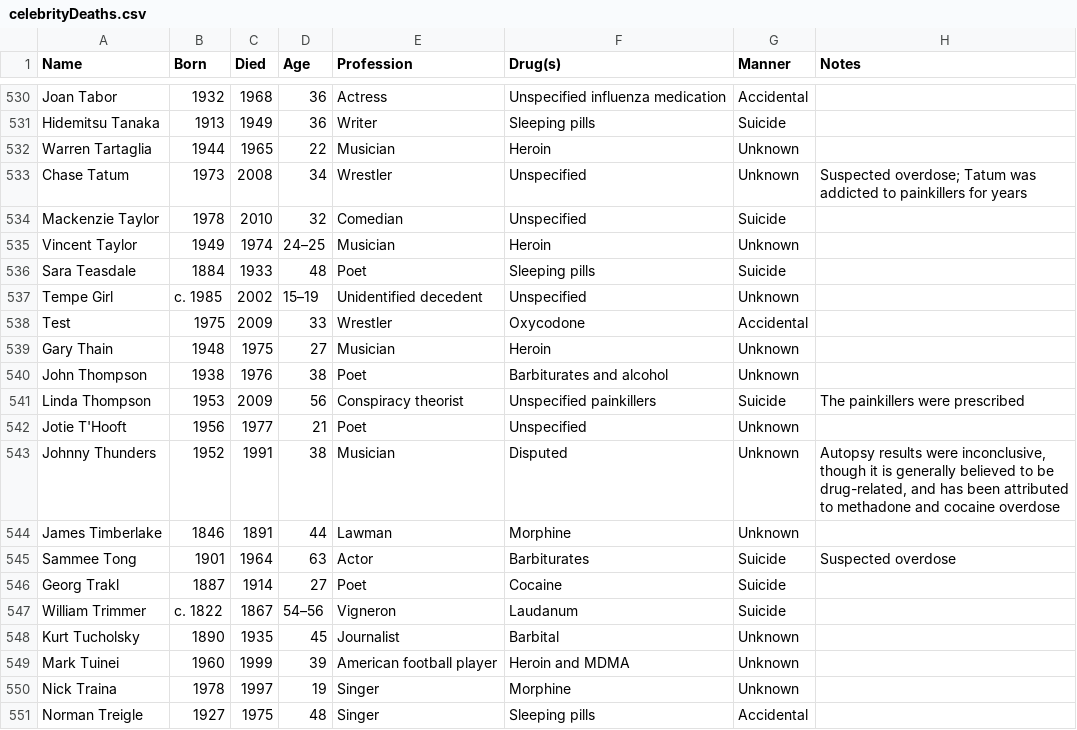
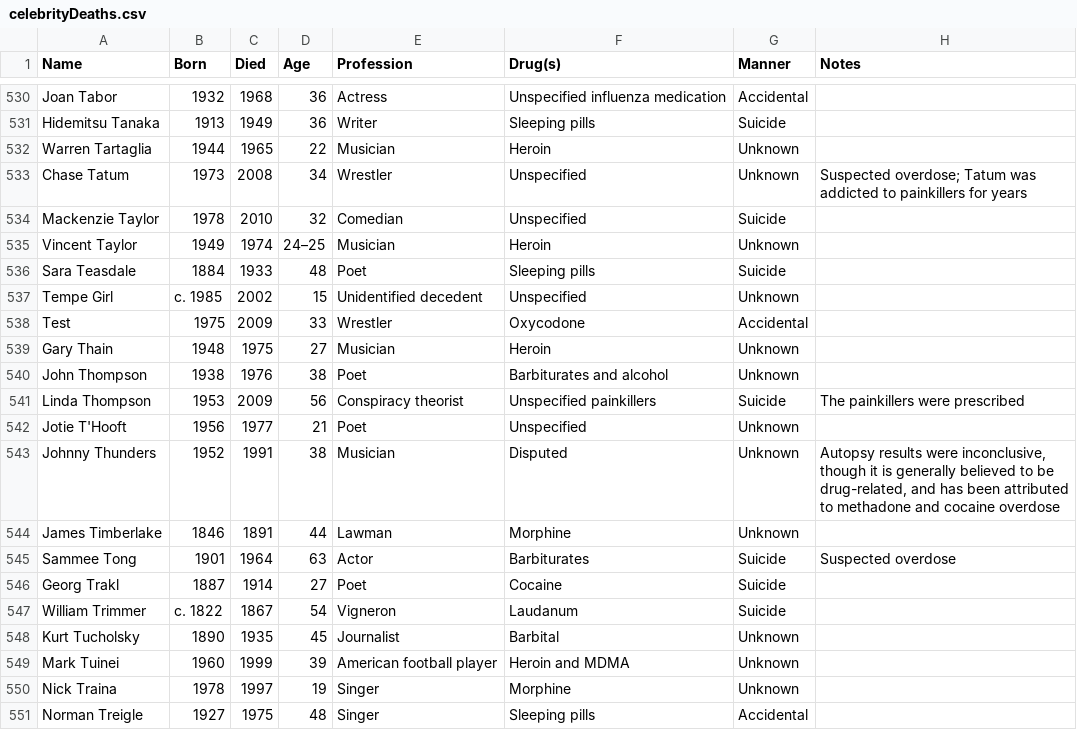
Before and after one commit to nurfnick/Data_Sets_For_Stats, a CSV file: CuratedDataSets/celebrityDeaths.csv, drawn as a sheet; only a part is shown, gaps mark what is left out; the diff covers the shown part only.

```diff
--- a/CuratedDataSets/celebrityDeaths.csv
+++ b/CuratedDataSets/celebrityDeaths.csv
@@ -536,3 +536,3 @@ Vincent Taylor,1949,1974,24–25,Musician,Heroin,Unknown,
 Sara Teasdale,1884,1933,48,Poet,Sleeping pills,Suicide,
-Tempe Girl,c. 1985,2002,15–19,Unidentified decedent,Unspecified,Unknown,
+Tempe Girl,c. 1985,2002,15,Unidentified decedent,Unspecified,Unknown,
 Test,1975,2009,33,Wrestler,Oxycodone,Accidental,
@@ -546,3 +546,3 @@ Sammee Tong,1901,1964,63,Actor,Barbiturates,Suicide,Suspected overdose
 Georg Trakl,1887,1914,27,Poet,Cocaine,Suicide,
-William Trimmer,c. 1822,1867,54–56,Vigneron,Laudanum,Suicide,
+William Trimmer,c. 1822,1867,54,Vigneron,Laudanum,Suicide,
 Kurt Tucholsky,1890,1935,45,Journalist,Barbital,Unknown,
```
Also changed, not shown: 6 edited cells elsewhere in this file.
